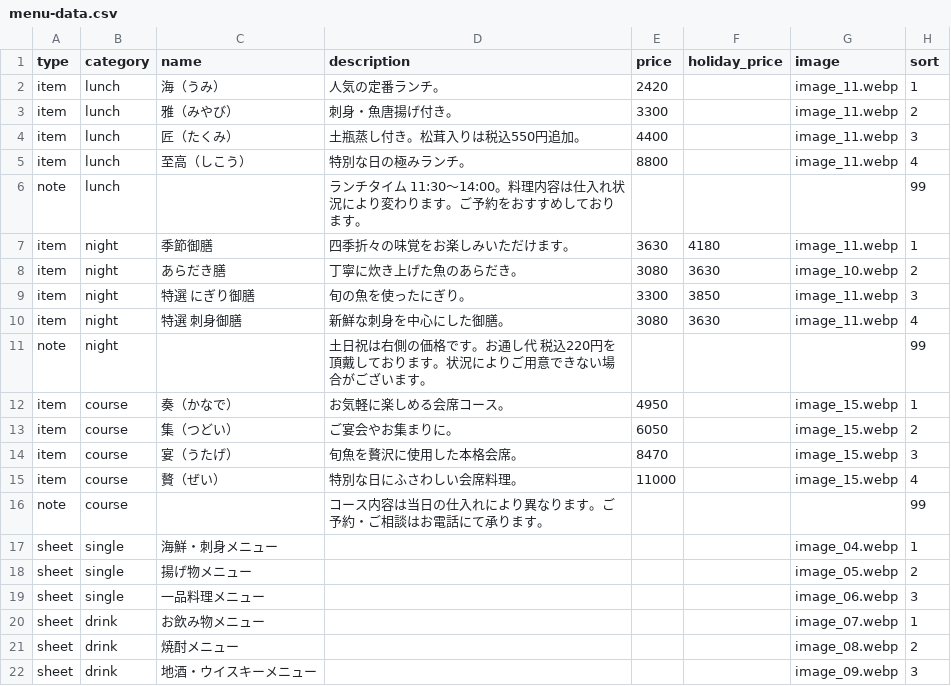
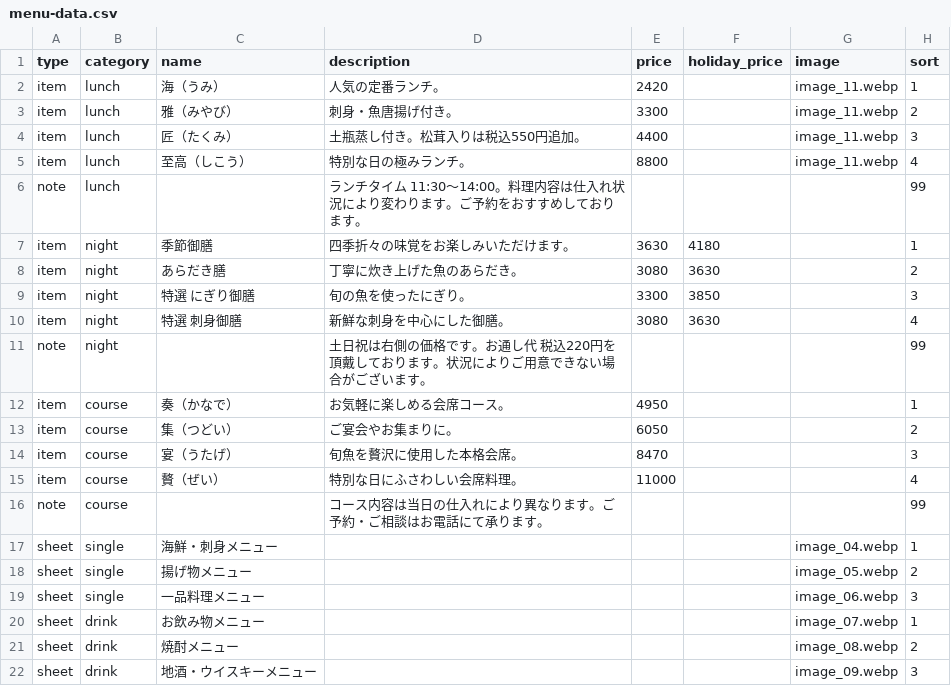
Before and after one commit to nagahiro-kaisen/nagahiro, a CSV file: menu-data.csv, drawn as a sheet.

Commit message:
Remove temporary photos that do not match the dish

```diff
--- a/menu-data.csv
+++ b/menu-data.csv
@@ -6,11 +6,11 @@ item,lunch,至高（しこう）,特別な日の極みランチ。,8800,,image_1
 note,lunch,,ランチタイム 11:30〜14:00。料理内容は仕入れ状況により変わります。ご予約をおすすめしております。,,,,99
-item,night,季節御膳,四季折々の味覚をお楽しみいただけます。,3630,4180,image_11.webp,1
-item,night,あらだき膳,丁寧に炊き上げた魚のあらだき。,3080,3630,image_10.webp,2
-item,night,特選 にぎり御膳,旬の魚を使ったにぎり。,3300,3850,image_11.webp,3
-item,night,特選 刺身御膳,新鮮な刺身を中心にした御膳。,3080,3630,image_11.webp,4
+item,night,季節御膳,四季折々の味覚をお楽しみいただけます。,3630,4180,,1
+item,night,あらだき膳,丁寧に炊き上げた魚のあらだき。,3080,3630,,2
+item,night,特選 にぎり御膳,旬の魚を使ったにぎり。,3300,3850,,3
+item,night,特選 刺身御膳,新鮮な刺身を中心にした御膳。,3080,3630,,4
 note,night,,土日祝は右側の価格です。お通し代 税込220円を頂戴しております。状況によりご用意できない場合がございます。,,,,99
-item,course,奏（かなで）,お気軽に楽しめる会席コース。,4950,,image_15.webp,1
-item,course,集（つどい）,ご宴会やお集まりに。,6050,,image_15.webp,2
-item,course,宴（うたげ）,旬魚を贅沢に使用した本格会席。,8470,,image_15.webp,3
-item,course,贅（ぜい）,特別な日にふさわしい会席料理。,11000,,image_15.webp,4
+item,course,奏（かなで）,お気軽に楽しめる会席コース。,4950,,,1
+item,course,集（つどい）,ご宴会やお集まりに。,6050,,,2
+item,course,宴（うたげ）,旬魚を贅沢に使用した本格会席。,8470,,,3
+item,course,贅（ぜい）,特別な日にふさわしい会席料理。,11000,,,4
 note,course,,コース内容は当日の仕入れにより異なります。ご予約・ご相談はお電話にて承ります。,,,,99
```
